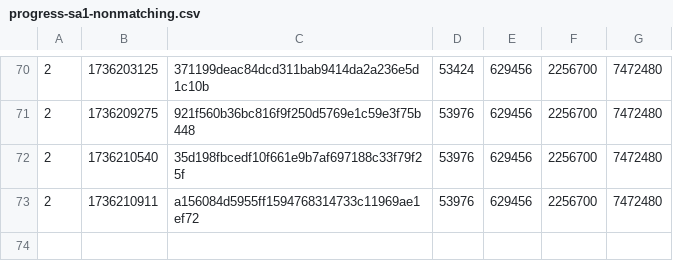
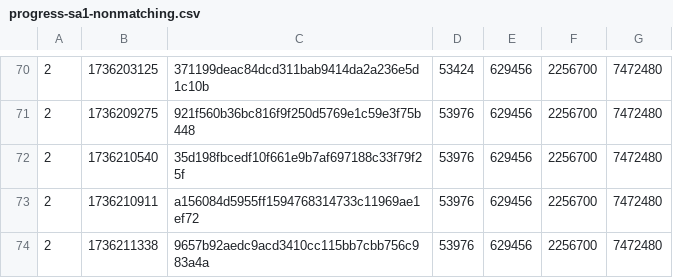
Before and after one commit to SAT-R/sa1, a CSV file: reports/progress-sa1-nonmatching.csv, drawn as a sheet; only a part is shown, gaps mark what is left out.

```diff
--- a/reports/progress-sa1-nonmatching.csv
+++ b/reports/progress-sa1-nonmatching.csv
@@ -73 +73,2 @@
 2,1736210911,a156084d5955ff1594768314733c11969ae1ef72,53976,629456,2256700,7472480
+2,1736211338,9657b92aedc9acd3410cc115bb7cbb756c983a4a,53976,629456,2256700,7472480
```
Also changed, not shown: reports/progress-sa1-matching.csv, 1 other file.
